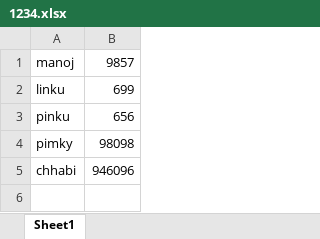
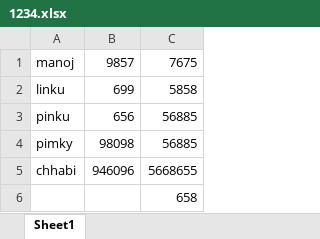
Before and after one commit to ManojKumar679/demo-repossitory, an Excel workbook: 1234.xlsx, sheet Sheet1, drawn as a sheet; values as stored, in another font and other column widths than the file's, no borders; the diff names each change by its address in the sheet, - before the commit and + after, or states it on an @@ line.

```diff
--- a/1234.xlsx (sheet Sheet1)
+++ b/1234.xlsx (sheet Sheet1)
+column C, rows 1-5: 7675 | 5858 | 56885 | 56885 | 5668655
+row 6:  |  | 658
```
Also changed, not shown: 1 other file.
